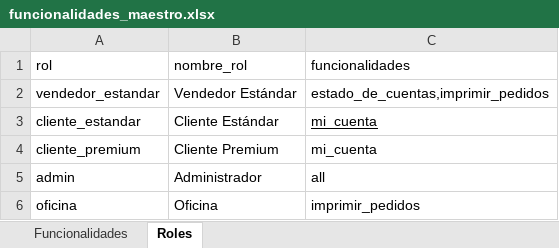
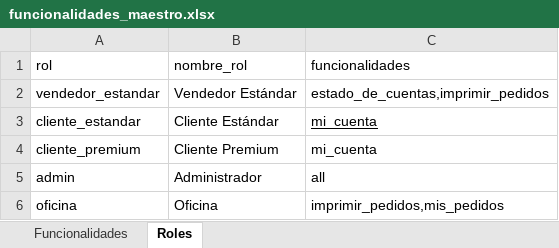
Before and after one commit to ferremax-cat/pinterest-f, an Excel workbook: excel/funcionalidades_maestro.xlsx, sheet Roles, drawn as a sheet; values as stored, in another font and other column widths than the file's, no borders; the diff names each change by its address in the sheet, - before the commit and + after, or states it on an @@ line.

Commit message:
Habilitar mis_pedidos para vendedores y oficina

```diff
--- a/excel/funcionalidades_maestro.xlsx (sheet Roles)
+++ b/excel/funcionalidades_maestro.xlsx (sheet Roles)
-C6 (funcionalidades): imprimir_pedidos
+C6 (funcionalidades): imprimir_pedidos,mis_pedidos
```
Also changed, not shown: sheet Funcionalidades, 2 other files.
